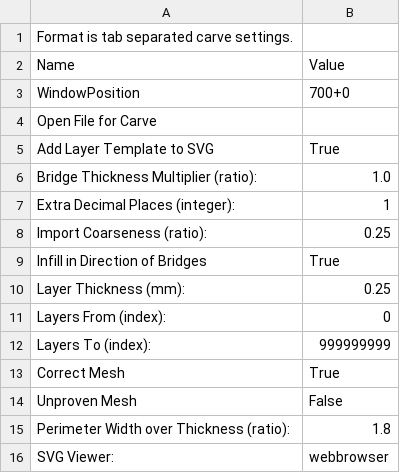
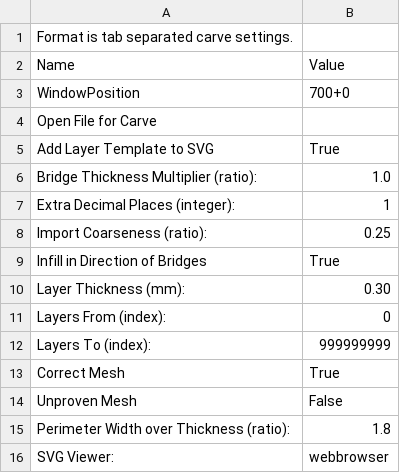
Before and after one commit to dovadi/skeinforge_darwin_abs_profile, a CSV file: profiles/extrusion/Ultimaker-ABS/carve.csv, drawn as a sheet.

```diff
--- a/profiles/extrusion/Ultimaker-ABS/carve.csv
+++ b/profiles/extrusion/Ultimaker-ABS/carve.csv
@@ -9,3 +9,3 @@ Import Coarseness (ratio):	0.25
 Infill in Direction of Bridges	True
-Layer Thickness (mm):	0.25
+Layer Thickness (mm):	0.30
 Layers From (index):	0
```
Also changed, not shown: profiles/extrusion/Ultimaker-ABS/temperature.csv.
